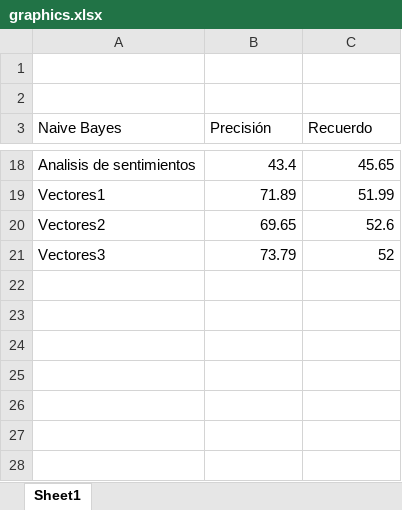
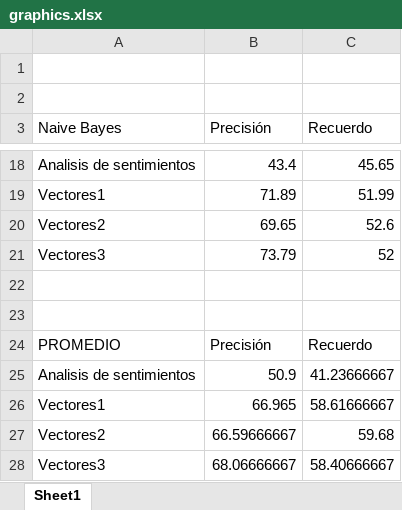
Before and after one commit to tspt89/Proyecto_Sistemas, an Excel workbook: graphics.xlsx, sheet Sheet1, drawn as a sheet; only a part is shown, gaps mark what is left out; values as stored, in another font and other column widths than the file's, no borders; charts and pictures not drawn; the diff names each change by its address in the sheet, - before the commit and + after, or states it on an @@ line.

Commit message:
promedio

```diff
--- a/graphics.xlsx (sheet Sheet1)
+++ b/graphics.xlsx (sheet Sheet1)
+row 22: (empty)
+row 23: (empty)
+row 24: PROMEDIO | Precisión | Recuerdo
+row 25: Analisis de sentimientos | 50.9 | 41.23666667
+row 26: Vectores1 | 66.965 | 58.61666667
+row 27: Vectores2 | 66.59666667 | 59.68
+row 28: Vectores3 | 68.06666667 | 58.40666667
```
Also changed, not shown: charts or pictures.
